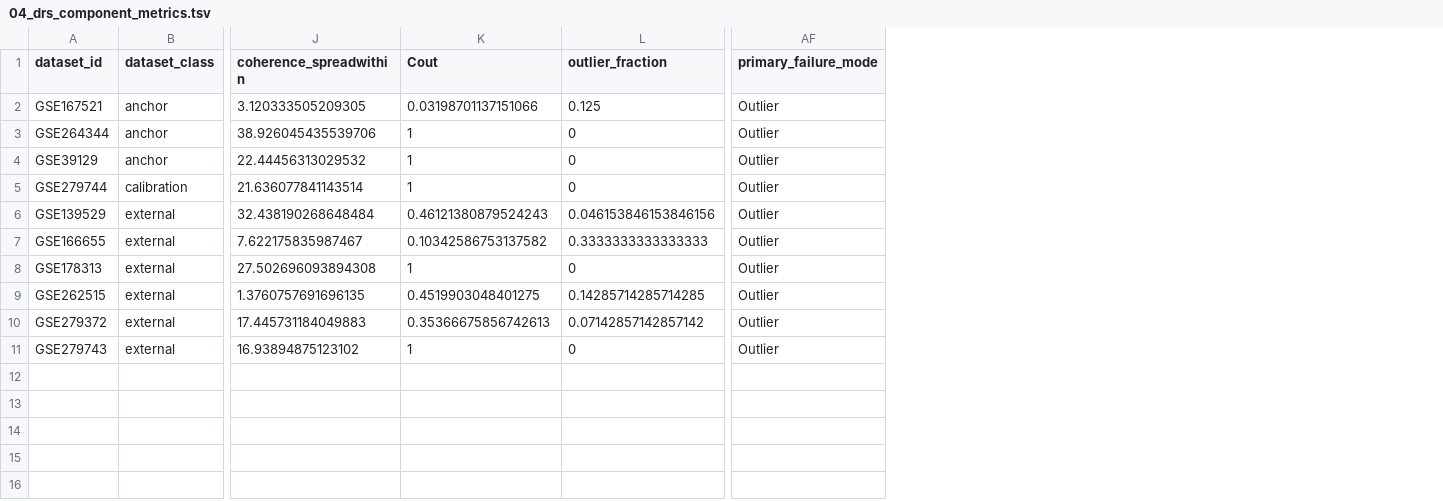
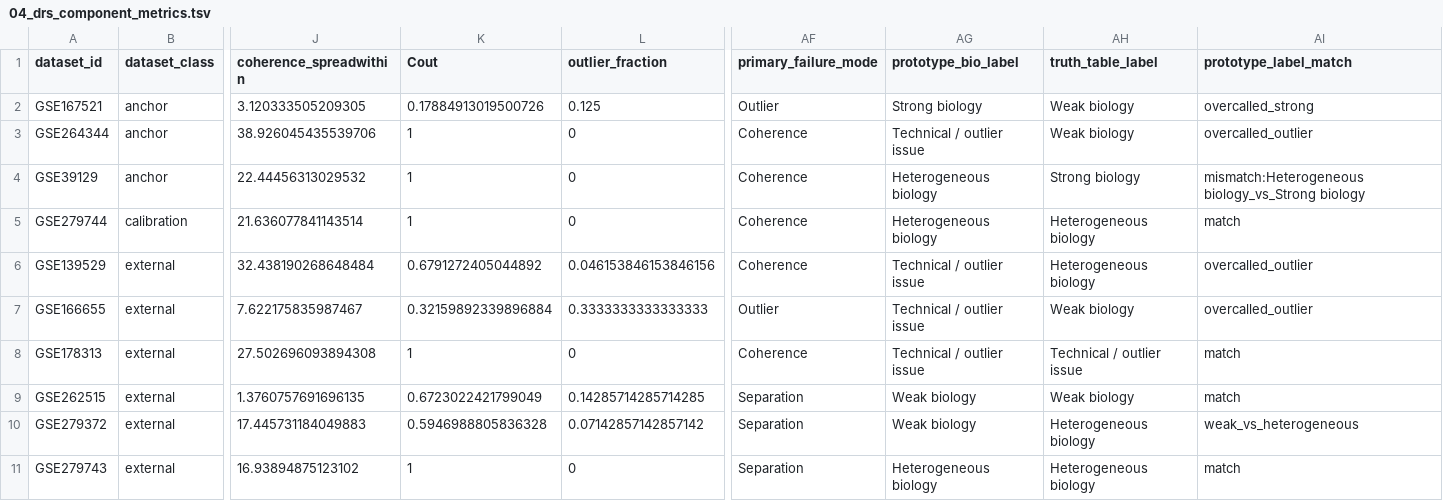
Before and after one commit to YanshengLuo/InnateImmuneResponseScore, a TSV file: Dataset_Level_Confidence_score_prototype/intermediate/04_drs_component_metrics.tsv, drawn as a sheet; only a part is shown, gaps mark what is left out; the diff names each change by its address in the sheet, - before the commit and + after, or states it on an @@ line.

```diff
--- a/Dataset_Level_Confidence_score_prototype/intermediate/04_drs_component_metrics.tsv
+++ b/Dataset_Level_Confidence_score_prototype/intermediate/04_drs_component_metrics.tsv
+column AG (prototype_bio_label), rows 2-11: Strong biology | Technical / outlier issue | Heterogeneous biology | Heterogeneous biology | Technical / outlier issue | Technical / outlier issue | Technical / outlier issue | Weak biology | Weak biology | Heterogeneous biology
+column AH (truth_table_label), rows 2-11: Weak biology | Weak biology | Strong biology | Heterogeneous biology | Heterogeneous biology | Weak biology | Technical / outlier issue | Weak biology | Heterogeneous biology | Heterogeneous biology
+column AI (prototype_label_match), rows 2-11: overcalled_strong | overcalled_outlier | mismatch:Heterogeneous biology_vs_Strong biology | match | overcalled_outlier | overcalled_outlier | match | match | weak_vs_heterogeneous | match
-K2 (Cout): 0.03198701137151066
+K2 (Cout): 0.17884913019500726
-AF3:AF6 (primary_failure_mode): Outlier
+AF3:AF6 (primary_failure_mode): Coherence
-K6 (Cout): 0.46121380879524243
+K6 (Cout): 0.6791272405044892
-K7 (Cout): 0.10342586753137582
+K7 (Cout): 0.32159892339896884
-AF8 (primary_failure_mode): Outlier
+AF8 (primary_failure_mode): Coherence
-K9 (Cout): 0.4519903048401275
+K9 (Cout): 0.6723022421799049
-AF9:AF11 (primary_failure_mode): Outlier
+AF9:AF11 (primary_failure_mode): Separation
-K10 (Cout): 0.35366675856742613
+K10 (Cout): 0.5946988805836328
```
Also changed, not shown: Dataset_Level_Confidence_score_prototype/intermediate/04_drs_raw_metrics.tsv, Dataset_Level_Confidence_score_prototype/outputs/05_final_drs.tsv, 7 other files.
